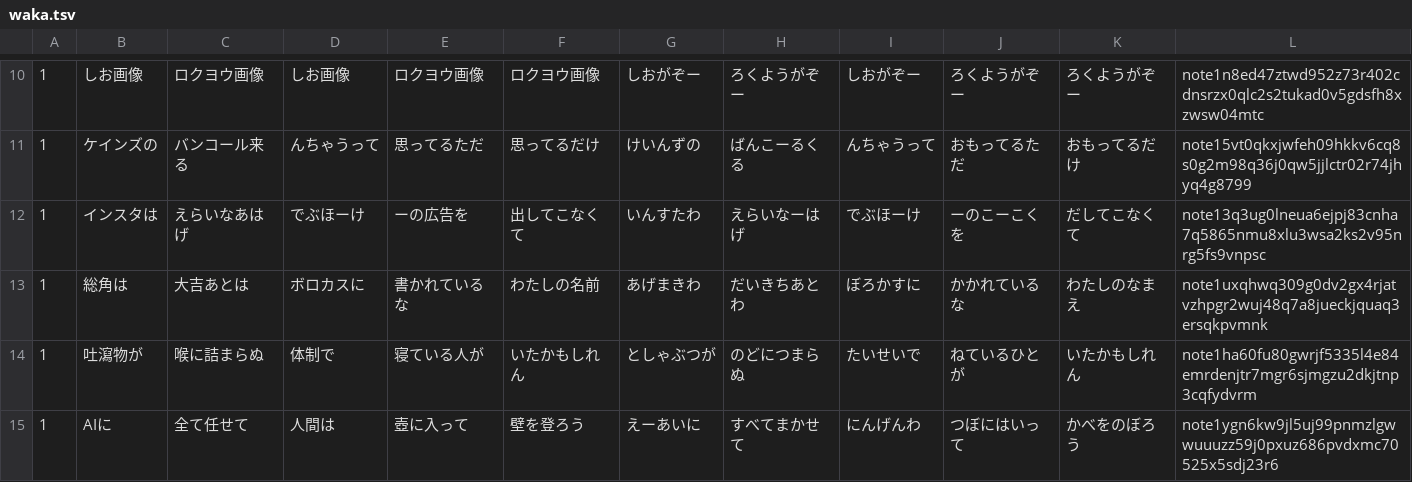
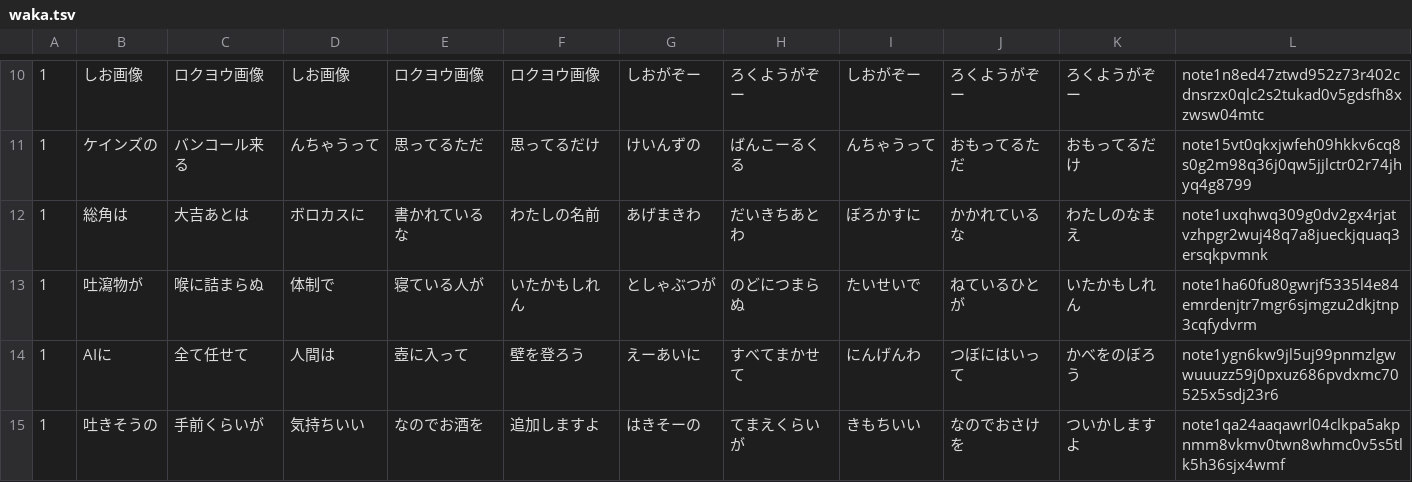
Before and after one commit to koteitan/nostr-100-poems, a TSV file: data/waka.tsv, drawn as a sheet; only a part is shown, gaps mark what is left out; the shorter side is filled out with more unchanged rows; the diff names each change by its address in the sheet, - before the commit and + after, or states it on an @@ line.

Commit message:
update

```diff
--- a/data/waka.tsv
+++ b/data/waka.tsv
-row 12: 1 | インスタは | えらいなあはげ | でぶほーけ | ーの広告を | 出してこなくて | いんすたわ | えらいなーはげ | でぶほーけ | ーのこーこくを | だしてこなくて | note13q3ug0lneua6ejpj83cnha7q5865nmu8xlu3wsa2ks2v95nrg5fs9vnpsc
```
